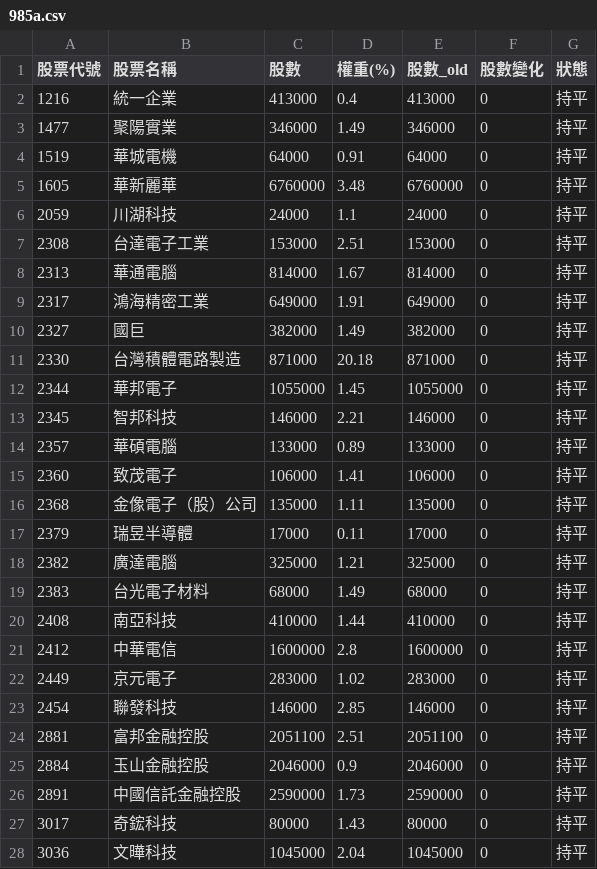
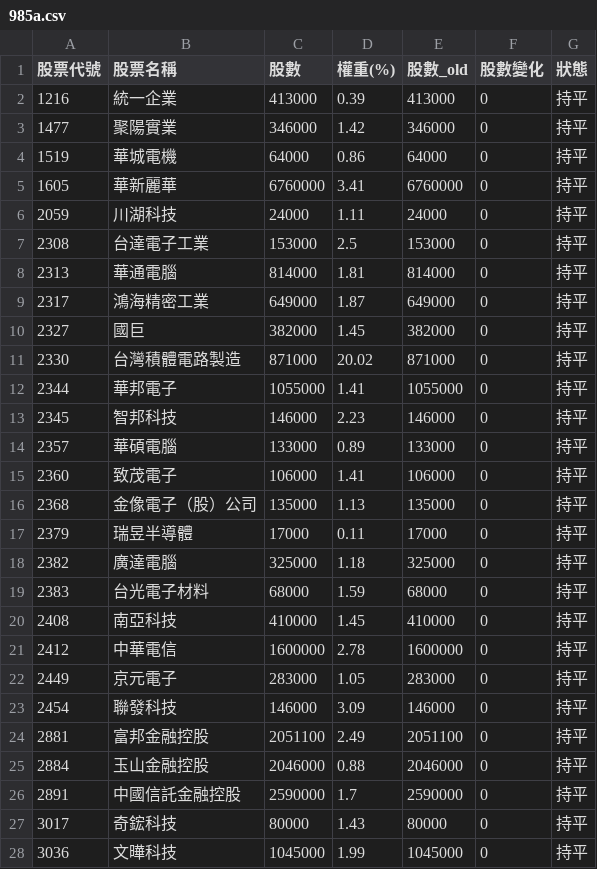
Before and after one commit to solymx/monitor_etf_tw, a CSV file: 985a.csv, drawn as a sheet; only a part is shown; the diff covers the shown part only.

```diff
--- a/985a.csv
+++ b/985a.csv
@@ -1,28 +1,28 @@
 股票代號,股票名稱,股數,權重(%),股數_old,股數變化,狀態
-1216,統一企業,413000,0.4,413000,0,持平
-1477,聚陽實業,346000,1.49,346000,0,持平
-1519,華城電機,64000,0.91,64000,0,持平
-1605,華新麗華,6760000,3.48,6760000,0,持平
-2059,川湖科技,24000,1.1,24000,0,持平
-2308,台達電子工業,153000,2.51,153000,0,持平
-2313,華通電腦,814000,1.67,814000,0,持平
-2317,鴻海精密工業,649000,1.91,649000,0,持平
-2327,國巨,382000,1.49,382000,0,持平
-2330,台灣積體電路製造,871000,20.18,871000,0,持平
-2344,華邦電子,1055000,1.45,1055000,0,持平
-2345,智邦科技,146000,2.21,146000,0,持平
+1216,統一企業,413000,0.39,413000,0,持平
+1477,聚陽實業,346000,1.42,346000,0,持平
+1519,華城電機,64000,0.86,64000,0,持平
+1605,華新麗華,6760000,3.41,6760000,0,持平
+2059,川湖科技,24000,1.11,24000,0,持平
+2308,台達電子工業,153000,2.5,153000,0,持平
+2313,華通電腦,814000,1.81,814000,0,持平
+2317,鴻海精密工業,649000,1.87,649000,0,持平
+2327,國巨,382000,1.45,382000,0,持平
+2330,台灣積體電路製造,871000,20.02,871000,0,持平
+2344,華邦電子,1055000,1.41,1055000,0,持平
+2345,智邦科技,146000,2.23,146000,0,持平
 2357,華碩電腦,133000,0.89,133000,0,持平
 2360,致茂電子,106000,1.41,106000,0,持平
-2368,金像電子（股）公司,135000,1.11,135000,0,持平
+2368,金像電子（股）公司,135000,1.13,135000,0,持平
 2379,瑞昱半導體,17000,0.11,17000,0,持平
-2382,廣達電腦,325000,1.21,325000,0,持平
-2383,台光電子材料,68000,1.49,68000,0,持平
-2408,南亞科技,410000,1.44,410000,0,持平
-2412,中華電信,1600000,2.8,1600000,0,持平
-2449,京元電子,283000,1.02,283000,0,持平
-2454,聯發科技,146000,2.85,146000,0,持平
-2881,富邦金融控股,2051100,2.51,2051100,0,持平
-2884,玉山金融控股,2046000,0.9,2046000,0,持平
-2891,中國信託金融控股,2590000,1.73,2590000,0,持平
+2382,廣達電腦,325000,1.18,325000,0,持平
+2383,台光電子材料,68000,1.59,68000,0,持平
+2408,南亞科技,410000,1.45,410000,0,持平
+2412,中華電信,1600000,2.78,1600000,0,持平
+2449,京元電子,283000,1.05,283000,0,持平
+2454,聯發科技,146000,3.09,146000,0,持平
+2881,富邦金融控股,2051100,2.49,2051100,0,持平
+2884,玉山金融控股,2046000,0.88,2046000,0,持平
+2891,中國信託金融控股,2590000,1.7,2590000,0,持平
 3017,奇鋐科技,80000,1.43,80000,0,持平
-3036,文曄科技,1045000,2.04,1045000,0,持平
+3036,文曄科技,1045000,1.99,1045000,0,持平
```
Also changed, not shown: 19 edited cells elsewhere in this file, 1 other file.
